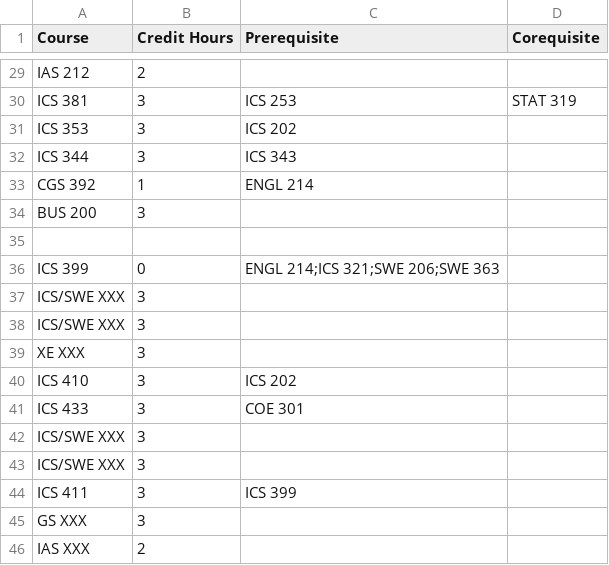
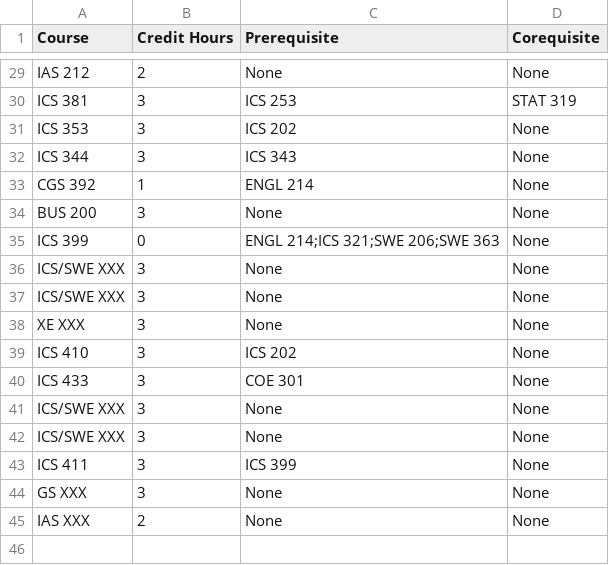
Before and after one commit to ayed87/course-registration-system, a CSV file: ics108-project/DegreePlan.csv, drawn as a sheet; only a part is shown, gaps mark what is left out; removed rows and columns are numbered as before the commit, all else as after; the diff covers the shown part only; the diff names each change by its address in the sheet, - before the commit and + after, or states it on an @@ line.

```diff
--- a/ics108-project/DegreePlan.csv
+++ b/ics108-project/DegreePlan.csv
-C29 (Prerequisite): (empty)
+C29 (Prerequisite): None
-D29 (Corequisite): (empty)
+D29 (Corequisite): None
-D31:D34 (Corequisite): (empty)
+D31:D34 (Corequisite): None
-C34 (Prerequisite): (empty)
+C34 (Prerequisite): None
-row 35: (empty)
-D35:D45 (Corequisite): (empty)
+D35:D45 (Corequisite): None
-C36:C38 (Prerequisite): (empty)
+C36:C38 (Prerequisite): None
-C41:C42 (Prerequisite): (empty)
+C41:C42 (Prerequisite): None
-C44:C45 (Prerequisite): (empty)
+C44:C45 (Prerequisite): None
```
Also changed, not shown: 34 edited cells elsewhere in this file, 2 other files.
